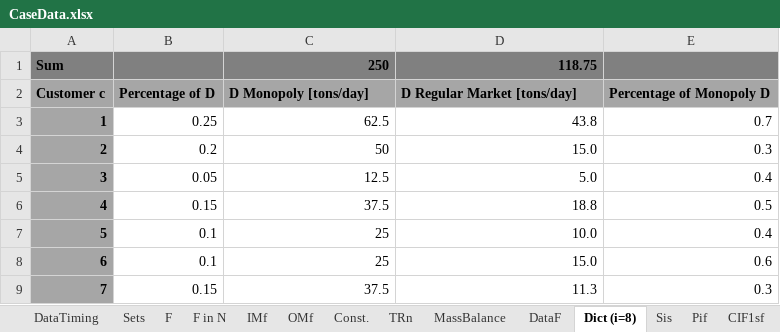
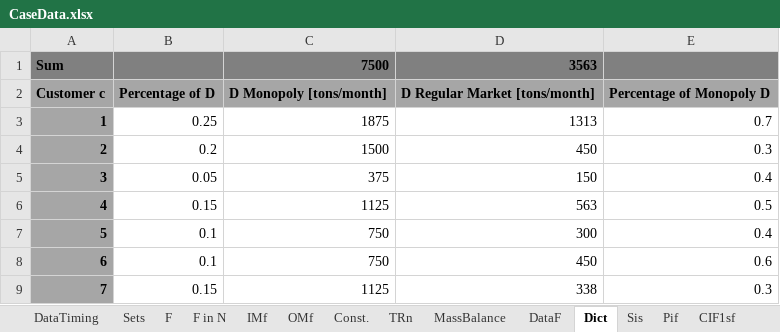
Before and after one commit to AntoniaWi/OSCMSeminarProcessIndustry, an Excel workbook: Capacity_Planning/lib/CaseData.xlsx, sheet Dict, drawn as a sheet; values as stored, in another font and other column widths than the file's, no borders; the diff names each change by its address in the sheet, - before the commit and + after, or states it on an @@ line.

```diff
--- a/Capacity_Planning/lib/CaseData.xlsx (sheet Dict)
+++ b/Capacity_Planning/lib/CaseData.xlsx (sheet Dict)
-sheet tab: Dict (i=8)
+sheet tab: Dict
-C1: 250
+C1: 7500
-D1: 118.75
+D1: 3563
-C2: D Monopoly [tons/day]
+C2: D Monopoly [tons/month]
-D2: D Regular Market [tons/day]
+D2: D Regular Market [tons/month]
-C3: 62.5
+C3: 1875
-D3: 43.8
+D3: 1313
-C4: 50
+C4: 1500
-D4: 15.0
+D4: 450
-C5: 12.5
+C5: 375
-D5: 5.0
+D5: 150
-C6: 37.5
+C6: 1125
-D6: 18.8
+D6: 563
-C7:C8: 25
+C7:C8: 750
-D7: 10.0
+D7: 300
-D8: 15.0
+D8: 450
-C9: 37.5
+C9: 1125
-D9: 11.3
+D9: 338
```
Also changed, not shown: sheet DataF, sheet Sis, sheet Const., sheet DataTiming, charts or pictures, Capacity_Planning/lib/CaseDataBasic.xlsx.
